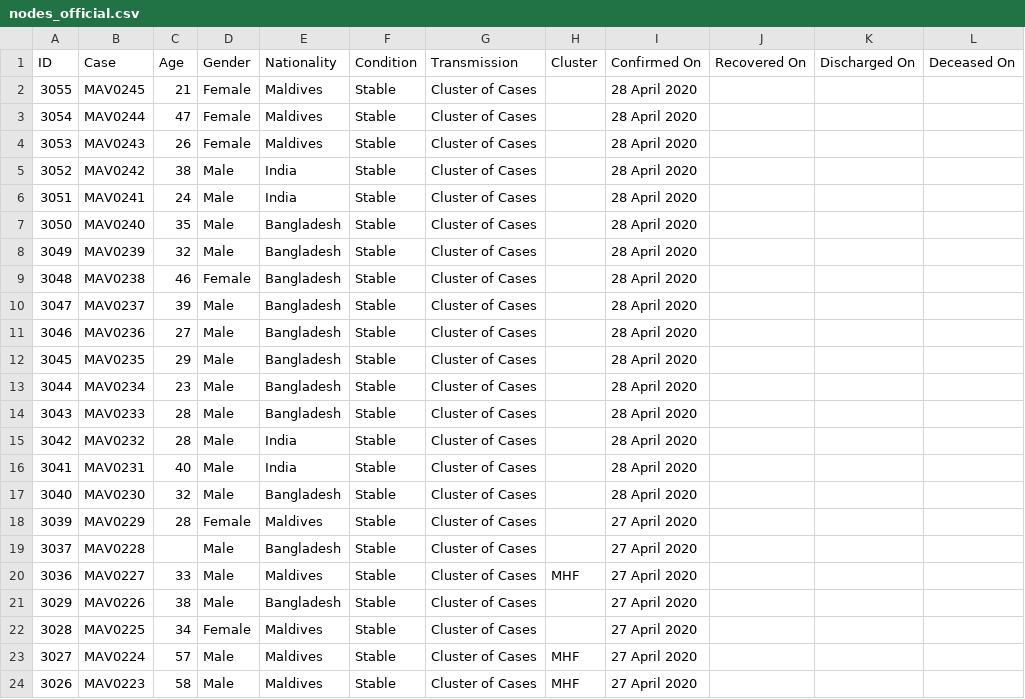
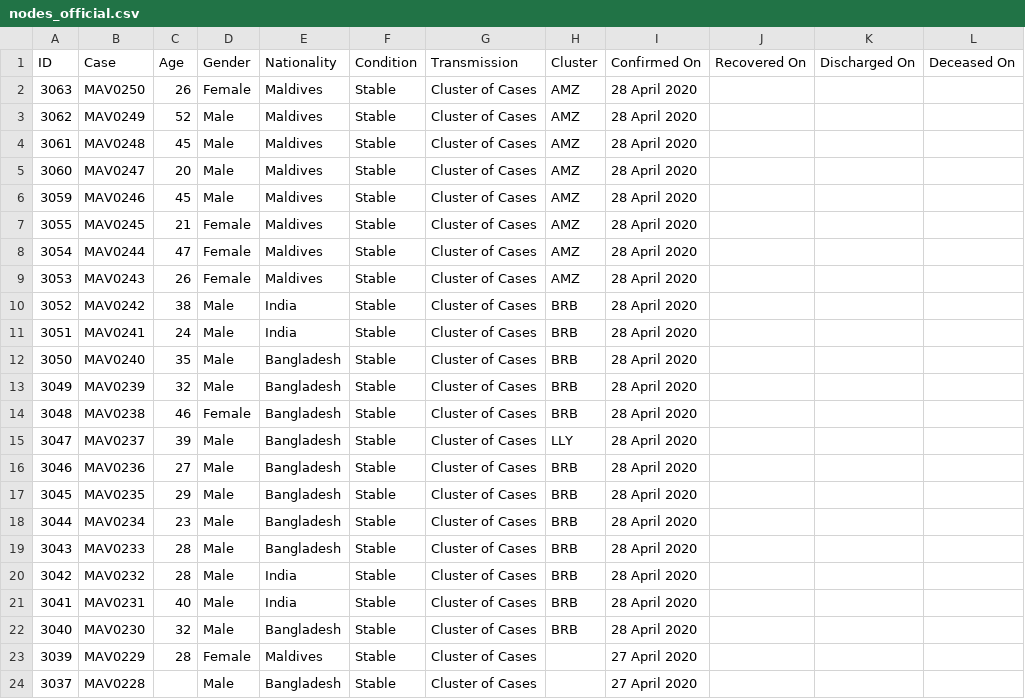
Before and after one commit to opendatamv/mv-covid19, a CSV file: nodes_official.csv, drawn as a sheet; only a part is shown; the shorter side is filled out with more unchanged rows.

```diff
--- a/nodes_official.csv
+++ b/nodes_official.csv
@@ -1,18 +1,23 @@
 ID,Case,Age,Gender,Nationality,Condition,Transmission,Cluster,Confirmed On,Recovered On,Discharged On,Deceased On
-3055,MAV0245,21,Female,Maldives,Stable,Cluster of Cases,,28 April 2020,,,
-3054,MAV0244,47,Female,Maldives,Stable,Cluster of Cases,,28 April 2020,,,
-3053,MAV0243,26,Female,Maldives,Stable,Cluster of Cases,,28 April 2020,,,
-3052,MAV0242,38,Male,India,Stable,Cluster of Cases,,28 April 2020,,,
-3051,MAV0241,24,Male,India,Stable,Cluster of Cases,,28 April 2020,,,
-3050,MAV0240,35,Male,Bangladesh,Stable,Cluster of Cases,,28 April 2020,,,
-3049,MAV0239,32,Male,Bangladesh,Stable,Cluster of Cases,,28 April 2020,,,
-3048,MAV0238,46,Female,Bangladesh,Stable,Cluster of Cases,,28 April 2020,,,
-3047,MAV0237,39,Male,Bangladesh,Stable,Cluster of Cases,,28 April 2020,,,
-3046,MAV0236,27,Male,Bangladesh,Stable,Cluster of Cases,,28 April 2020,,,
-3045,MAV0235,29,Male,Bangladesh,Stable,Cluster of Cases,,28 April 2020,,,
-3044,MAV0234,23,Male,Bangladesh,Stable,Cluster of Cases,,28 April 2020,,,
-3043,MAV0233,28,Male,Bangladesh,Stable,Cluster of Cases,,28 April 2020,,,
-3042,MAV0232,28,Male,India,Stable,Cluster of Cases,,28 April 2020,,,
-3041,MAV0231,40,Male,India,Stable,Cluster of Cases,,28 April 2020,,,
-3040,MAV0230,32,Male,Bangladesh,Stable,Cluster of Cases,,28 April 2020,,,
+3063,MAV0250,26,Female,Maldives,Stable,Cluster of Cases,AMZ,28 April 2020,,,
+3062,MAV0249,52,Male,Maldives,Stable,Cluster of Cases,AMZ,28 April 2020,,,
+3061,MAV0248,45,Male,Maldives,Stable,Cluster of Cases,AMZ,28 April 2020,,,
+3060,MAV0247,20,Male,Maldives,Stable,Cluster of Cases,AMZ,28 April 2020,,,
+3059,MAV0246,45,Male,Maldives,Stable,Cluster of Cases,AMZ,28 April 2020,,,
+3055,MAV0245,21,Female,Maldives,Stable,Cluster of Cases,AMZ,28 April 2020,,,
+3054,MAV0244,47,Female,Maldives,Stable,Cluster of Cases,AMZ,28 April 2020,,,
+3053,MAV0243,26,Female,Maldives,Stable,Cluster of Cases,AMZ,28 April 2020,,,
+3052,MAV0242,38,Male,India,Stable,Cluster of Cases,BRB,28 April 2020,,,
+3051,MAV0241,24,Male,India,Stable,Cluster of Cases,BRB,28 April 2020,,,
+3050,MAV0240,35,Male,Bangladesh,Stable,Cluster of Cases,BRB,28 April 2020,,,
+3049,MAV0239,32,Male,Bangladesh,Stable,Cluster of Cases,BRB,28 April 2020,,,
+3048,MAV0238,46,Female,Bangladesh,Stable,Cluster of Cases,BRB,28 April 2020,,,
+3047,MAV0237,39,Male,Bangladesh,Stable,Cluster of Cases,LLY,28 April 2020,,,
+3046,MAV0236,27,Male,Bangladesh,Stable,Cluster of Cases,BRB,28 April 2020,,,
+3045,MAV0235,29,Male,Bangladesh,Stable,Cluster of Cases,BRB,28 April 2020,,,
+3044,MAV0234,23,Male,Bangladesh,Stable,Cluster of Cases,BRB,28 April 2020,,,
+3043,MAV0233,28,Male,Bangladesh,Stable,Cluster of Cases,BRB,28 April 2020,,,
+3042,MAV0232,28,Male,India,Stable,Cluster of Cases,BRB,28 April 2020,,,
+3041,MAV0231,40,Male,India,Stable,Cluster of Cases,BRB,28 April 2020,,,
+3040,MAV0230,32,Male,Bangladesh,Stable,Cluster of Cases,BRB,28 April 2020,,,
 3039,MAV0229,28,Female,Maldives,Stable,Cluster of Cases,,27 April 2020,,,
```
Also changed, not shown: edges_official.csv.
